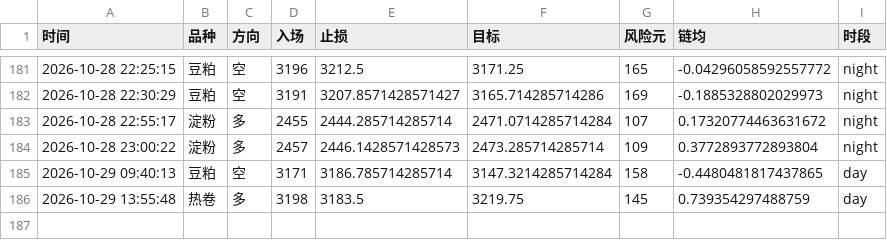
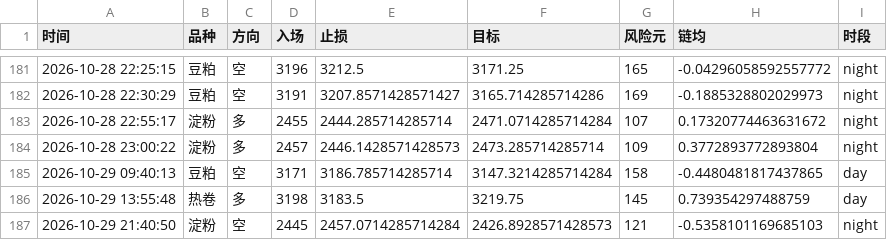
Before and after one commit to Yuffish2/futures-watcher, a CSV file: out/cf_signals.csv, drawn as a sheet; only a part is shown, gaps mark what is left out.

Commit message:
cf-signal: 2026-10-29 21:40:50

```diff
--- a/out/cf_signals.csv
+++ b/out/cf_signals.csv
@@ -186 +186,2 @@
 2026-10-29 13:55:48,热卷,多,3198,3183.5,3219.75,145,0.739354297488759,day
+2026-10-29 21:40:50,淀粉,空,2445,2457.0714285714284,2426.8928571428573,121,-0.5358101169685103,night
```
